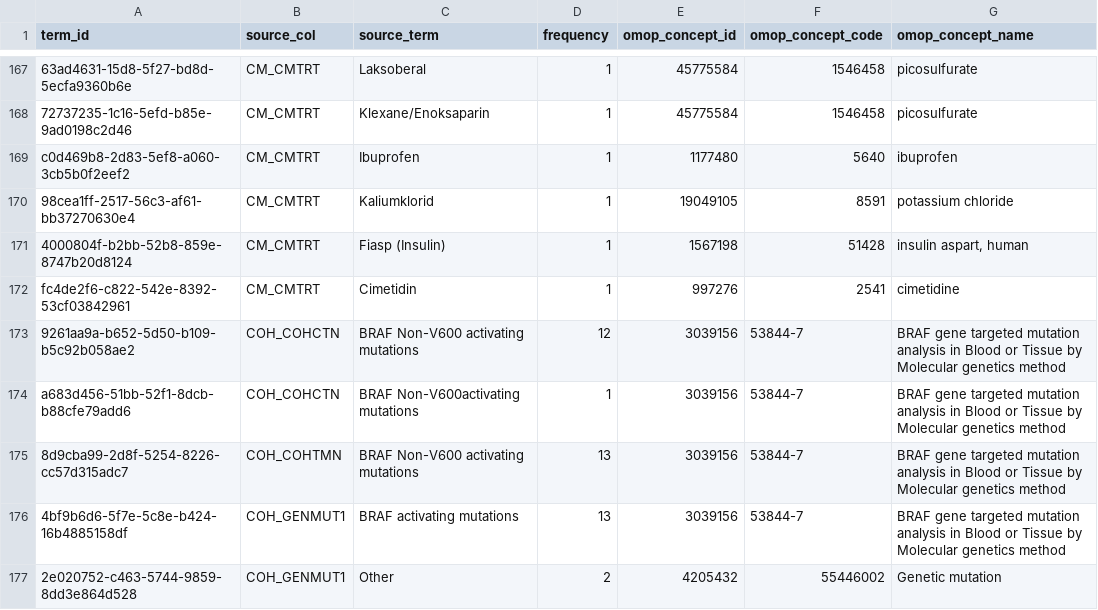
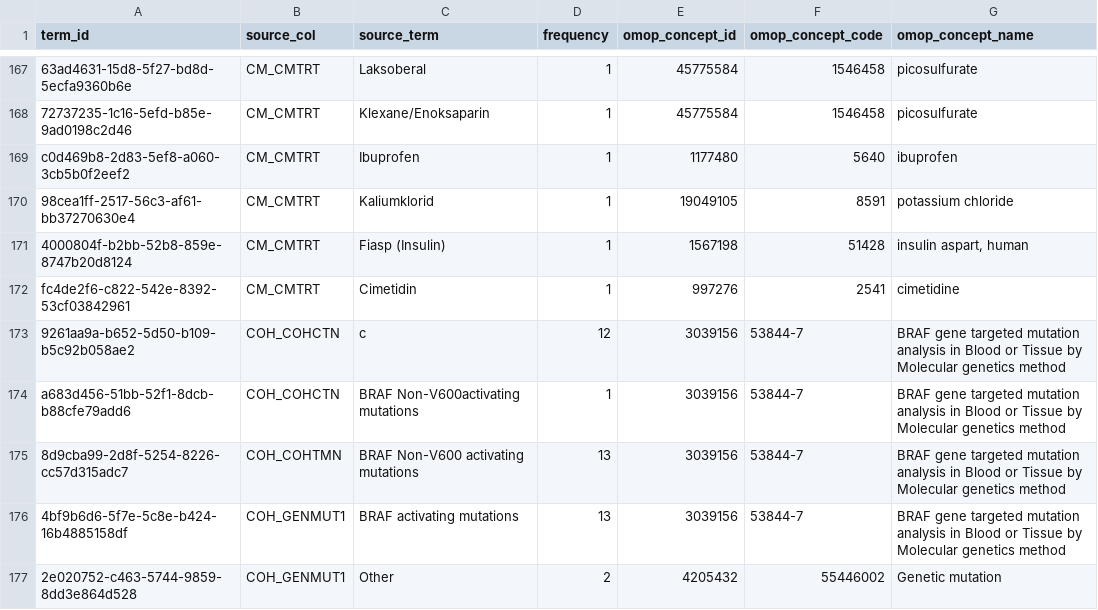
Before and after one commit to pcm-primerose/omop_etl, a CSV file: src/omop_etl/resources/semantic_mapped/braf_non-v600_mapped.csv, drawn as a sheet; only a part is shown, gaps mark what is left out; the diff names each change by its address in the sheet, - before the commit and + after, or states it on an @@ line.

```diff
--- a/src/omop_etl/resources/semantic_mapped/braf_non-v600_mapped.csv
+++ b/src/omop_etl/resources/semantic_mapped/braf_non-v600_mapped.csv
-C173 (source_term): BRAF Non-V600 activating mutations
+C173 (source_term): c
```
Also changed, not shown: src/omop_etl/resources/static_mapped/structural_mapping.csv, 6 other files.
